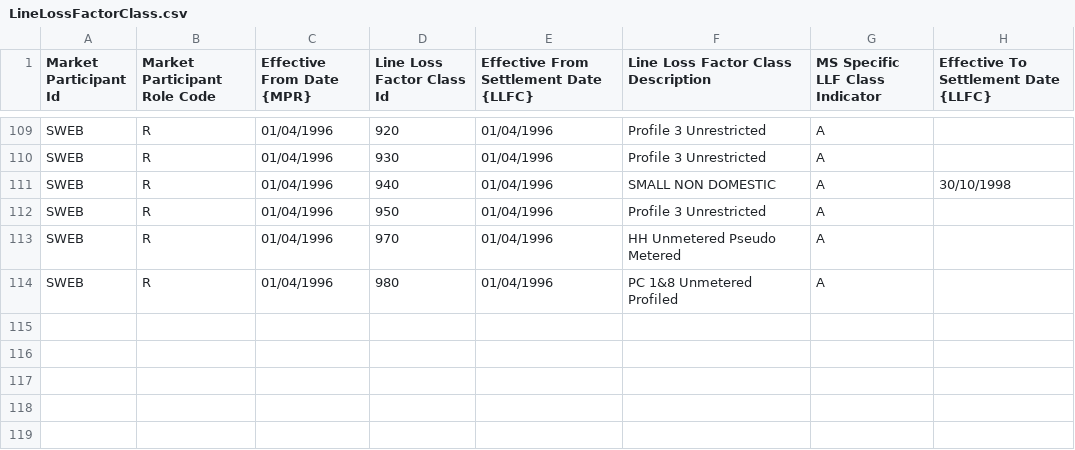
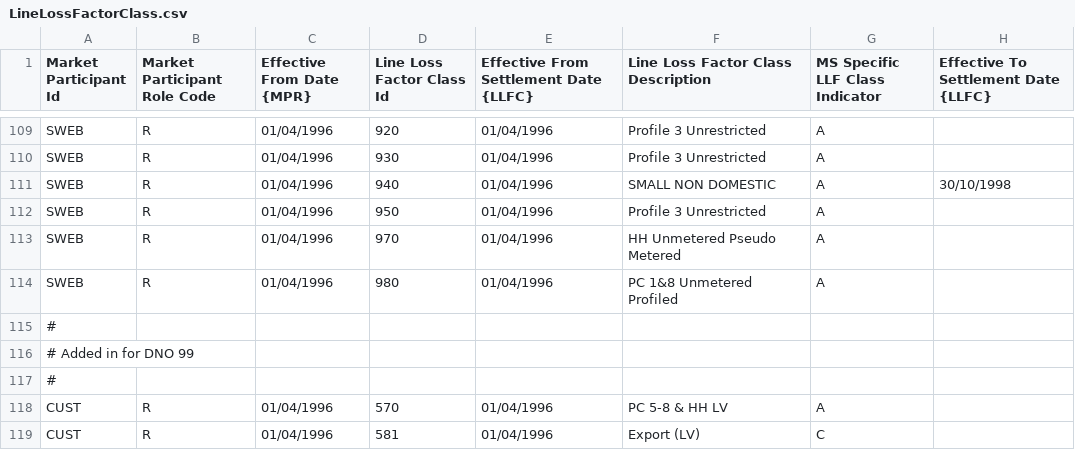
Before and after one commit to WessexWater/chellow, a CSV file: web/WEB-INF/mdd-test/LineLossFactorClass.csv, drawn as a sheet; only a part is shown, gaps mark what is left out; the diff names each change by its address in the sheet, - before the commit and + after, or states it on an @@ line.

```diff
--- a/web/WEB-INF/mdd-test/LineLossFactorClass.csv
+++ b/web/WEB-INF/mdd-test/LineLossFactorClass.csv
+row 115: #
+row 116: # Added in for DNO 99
+row 117: #
+row 118: CUST | R | 01/04/1996 | 570 | 01/04/1996 | PC 5-8 & HH LV | A
+row 119: CUST | R | 01/04/1996 | 581 | 01/04/1996 | Export (LV) | C
```
Also changed, not shown: web/WEB-INF/mdd-test/ValidMtcLlfc.csv, 27 other files.
